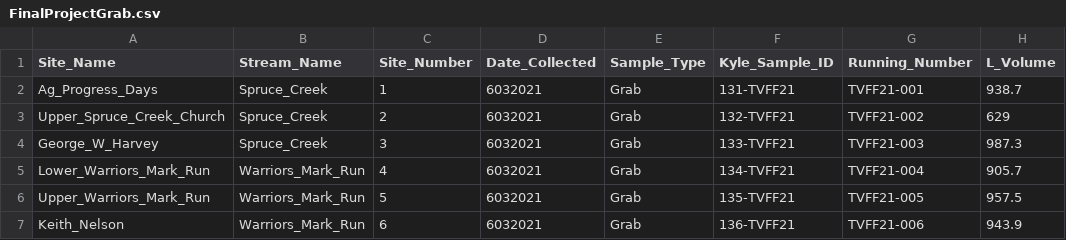
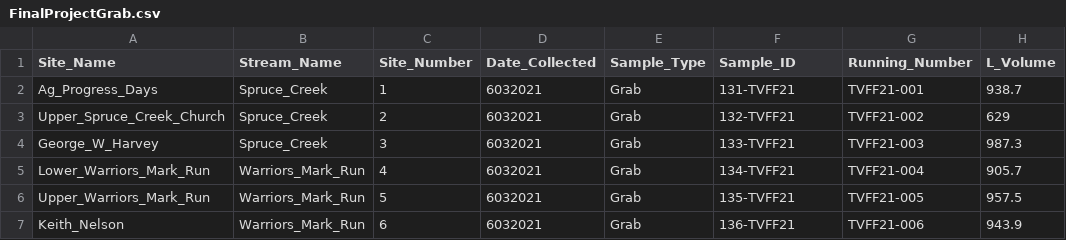
Before and after one commit to Francescamferg/Ent535, a CSV file: FinalProjectGrab.csv, drawn as a sheet; only a part is shown; the diff names each change by its address in the sheet, - before the commit and + after, or states it on an @@ line.

Commit message:
Update FinalProjectGrab.csv

```diff
--- a/FinalProjectGrab.csv
+++ b/FinalProjectGrab.csv
-F1: Kyle_Sample_ID
+F1: Sample_ID
```
